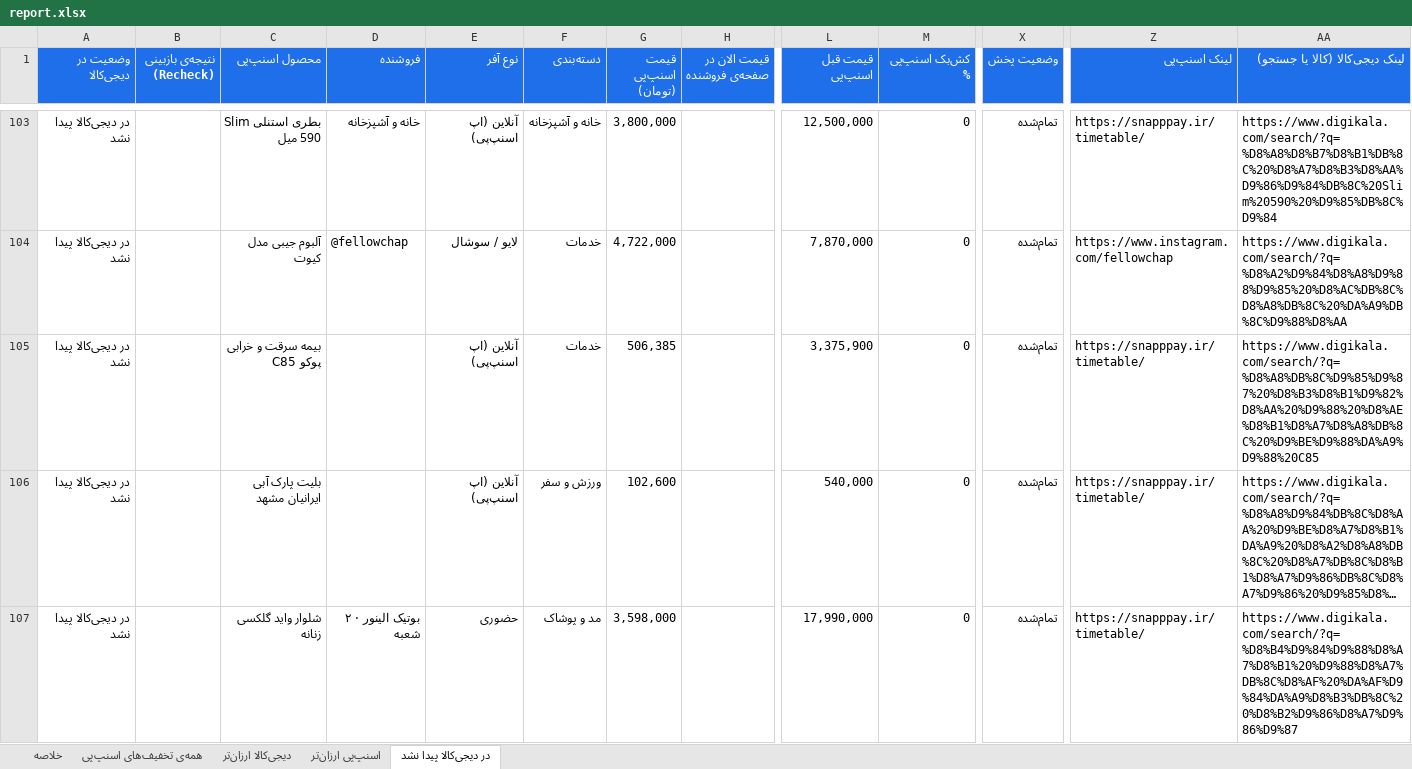
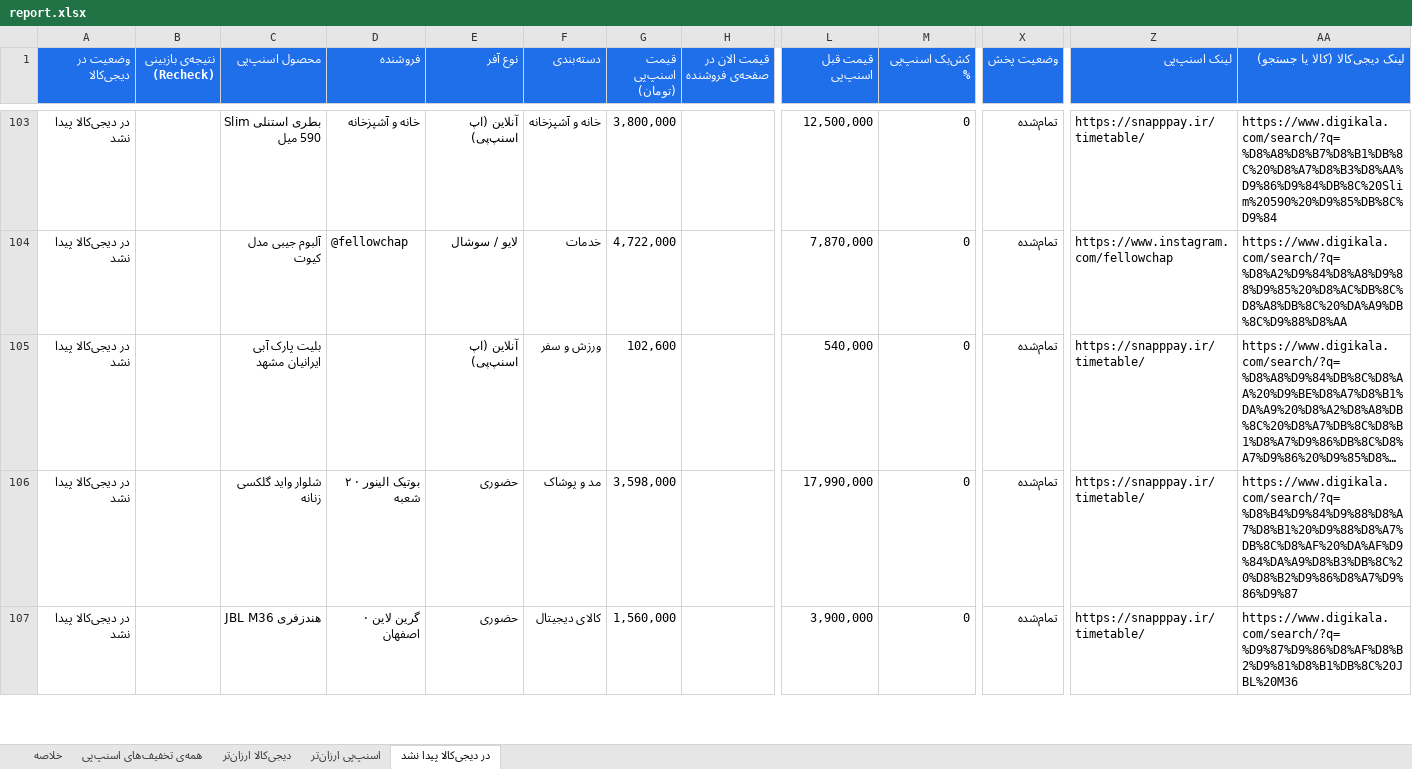
Before and after one commit to Ehsan-Moeininejad/snapppay-vs-digikala, an Excel workbook: data/report.xlsx, sheet در دیجی‌کالا پیدا نشد, drawn as a sheet; only a part is shown, gaps mark what is left out; the shorter side is filled out with more unchanged rows; long unchanged cells end in …; values as stored, in another font and other column widths than the file's, no borders; removed rows and columns are numbered as before the commit, all else as after; rows hold the shown columns only; the diff covers the shown part only; the diff names each change by its address in the sheet, - before the commit and + after, or states it on an @@ line.

```diff
--- a/data/report.xlsx (sheet در دیجی‌کالا پیدا نشد)
+++ b/data/report.xlsx (sheet در دیجی‌کالا پیدا نشد)
-row 105: در دیجی‌کالا پیدا نشد |  | بیمه سرقت و خرابی پوکو C85 |  | آنلاین (اپ اسنپ‌پی) | خدمات | 506,385 |  | 3,375,900 | 0 | تمام‌شده | https://snapppay.ir/timetable/ | https://www.digikala.com/search/?q=%D8%A8%DB%8C%D9%85%D9%87%20%D8%B3%D8%B1%D9%82%D8%AA%20%D9%88%20%D8%AE%D8%B1%D8%A7%D8%A8%DB%8C%20%D9%BE%D9%88%DA%A9%D9%88%20C85
```
Also changed, not shown: 4 added rows, 11 removed rows and 1 edited cell elsewhere in this sheet, sheet همه‌ی تخفیف‌های اسنپ‌پی, sheet اسنپ‌پی ارزان‌تر, sheet خلاصه, 5 other files.
